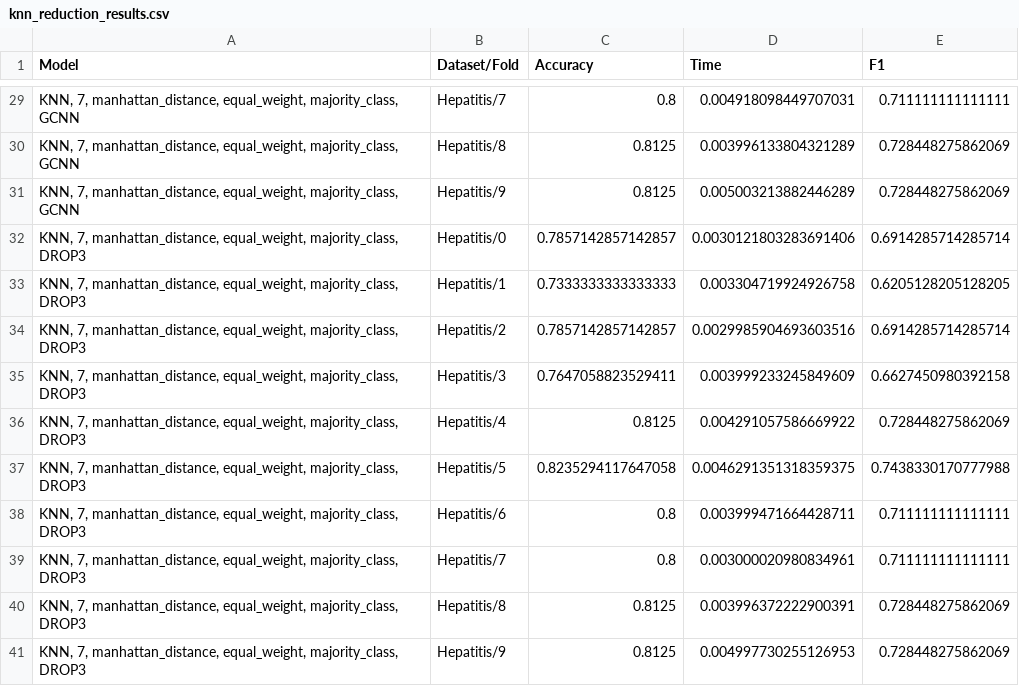
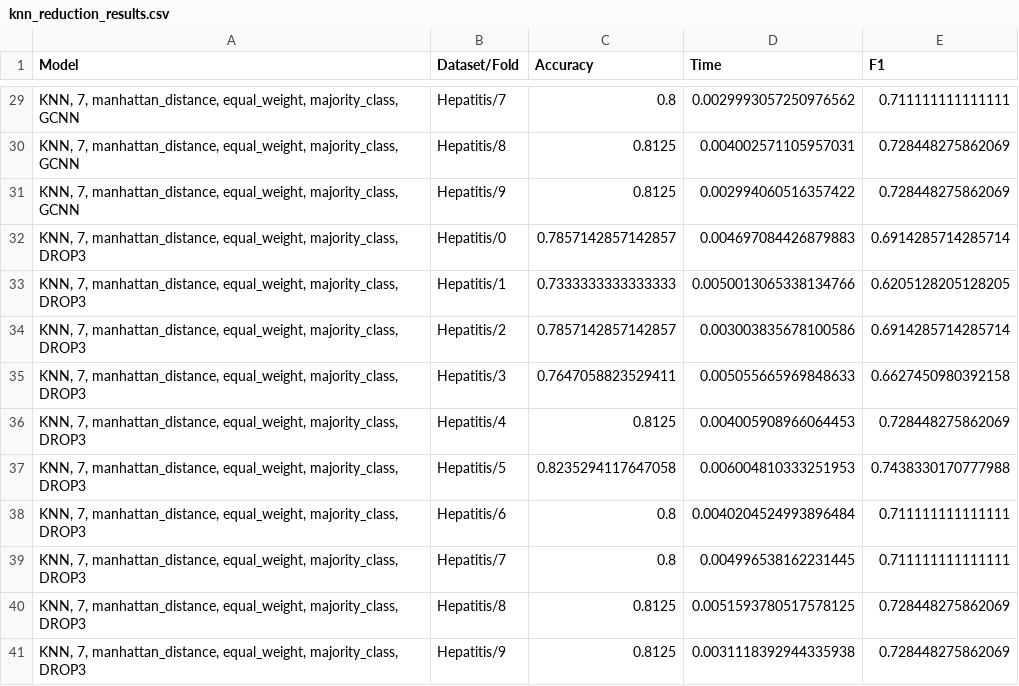
Before and after one commit to alobo01/IML2, a CSV file: Hepatitis/knn_reduction_results.csv, drawn as a sheet; only a part is shown, gaps mark what is left out; the diff covers the shown part only.

```diff
--- a/Hepatitis/knn_reduction_results.csv
+++ b/Hepatitis/knn_reduction_results.csv
@@ -29,13 +29,13 @@ Model,Dataset/Fold,Accuracy,Time,F1
-"KNN, 7, manhattan_distance, equal_weight, majority_class, GCNN",Hepatitis/7,0.8,0.004918098449707031,0.711111111111111
-"KNN, 7, manhattan_distance, equal_weight, majority_class, GCNN",Hepatitis/8,0.8125,0.003996133804321289,0.728448275862069
-"KNN, 7, manhattan_distance, equal_weight, majority_class, GCNN",Hepatitis/9,0.8125,0.005003213882446289,0.728448275862069
-"KNN, 7, manhattan_distance, equal_weight, majority_class, DROP3",Hepatitis/0,0.7857142857142857,0.0030121803283691406,0.6914285714285714
-"KNN, 7, manhattan_distance, equal_weight, majority_class, DROP3",Hepatitis/1,0.7333333333333333,0.003304719924926758,0.6205128205128205
-"KNN, 7, manhattan_distance, equal_weight, majority_class, DROP3",Hepatitis/2,0.7857142857142857,0.0029985904693603516,0.6914285714285714
-"KNN, 7, manhattan_distance, equal_weight, majority_class, DROP3",Hepatitis/3,0.7647058823529411,0.003999233245849609,0.6627450980392158
-"KNN, 7, manhattan_distance, equal_weight, majority_class, DROP3",Hepatitis/4,0.8125,0.004291057586669922,0.728448275862069
-"KNN, 7, manhattan_distance, equal_weight, majority_class, DROP3",Hepatitis/5,0.8235294117647058,0.0046291351318359375,0.7438330170777988
-"KNN, 7, manhattan_distance, equal_weight, majority_class, DROP3",Hepatitis/6,0.8,0.003999471664428711,0.711111111111111
-"KNN, 7, manhattan_distance, equal_weight, majority_class, DROP3",Hepatitis/7,0.8,0.003000020980834961,0.711111111111111
-"KNN, 7, manhattan_distance, equal_weight, majority_class, DROP3",Hepatitis/8,0.8125,0.003996372222900391,0.728448275862069
-"KNN, 7, manhattan_distance, equal_weight, majority_class, DROP3",Hepatitis/9,0.8125,0.004997730255126953,0.728448275862069
+"KNN, 7, manhattan_distance, equal_weight, majority_class, GCNN",Hepatitis/7,0.8,0.0029993057250976562,0.711111111111111
+"KNN, 7, manhattan_distance, equal_weight, majority_class, GCNN",Hepatitis/8,0.8125,0.004002571105957031,0.728448275862069
+"KNN, 7, manhattan_distance, equal_weight, majority_class, GCNN",Hepatitis/9,0.8125,0.002994060516357422,0.728448275862069
+"KNN, 7, manhattan_distance, equal_weight, majority_class, DROP3",Hepatitis/0,0.7857142857142857,0.004697084426879883,0.6914285714285714
+"KNN, 7, manhattan_distance, equal_weight, majority_class, DROP3",Hepatitis/1,0.7333333333333333,0.0050013065338134766,0.6205128205128205
+"KNN, 7, manhattan_distance, equal_weight, majority_class, DROP3",Hepatitis/2,0.7857142857142857,0.003003835678100586,0.6914285714285714
+"KNN, 7, manhattan_distance, equal_weight, majority_class, DROP3",Hepatitis/3,0.7647058823529411,0.005055665969848633,0.6627450980392158
+"KNN, 7, manhattan_distance, equal_weight, majority_class, DROP3",Hepatitis/4,0.8125,0.004005908966064453,0.728448275862069
+"KNN, 7, manhattan_distance, equal_weight, majority_class, DROP3",Hepatitis/5,0.8235294117647058,0.006004810333251953,0.7438330170777988
+"KNN, 7, manhattan_distance, equal_weight, majority_class, DROP3",Hepatitis/6,0.8,0.0040204524993896484,0.711111111111111
+"KNN, 7, manhattan_distance, equal_weight, majority_class, DROP3",Hepatitis/7,0.8,0.004996538162231445,0.711111111111111
+"KNN, 7, manhattan_distance, equal_weight, majority_class, DROP3",Hepatitis/8,0.8125,0.0051593780517578125,0.728448275862069
+"KNN, 7, manhattan_distance, equal_weight, majority_class, DROP3",Hepatitis/9,0.8125,0.0031118392944335938,0.728448275862069
```
Also changed, not shown: 27 edited cells elsewhere in this file, 8 other files.
